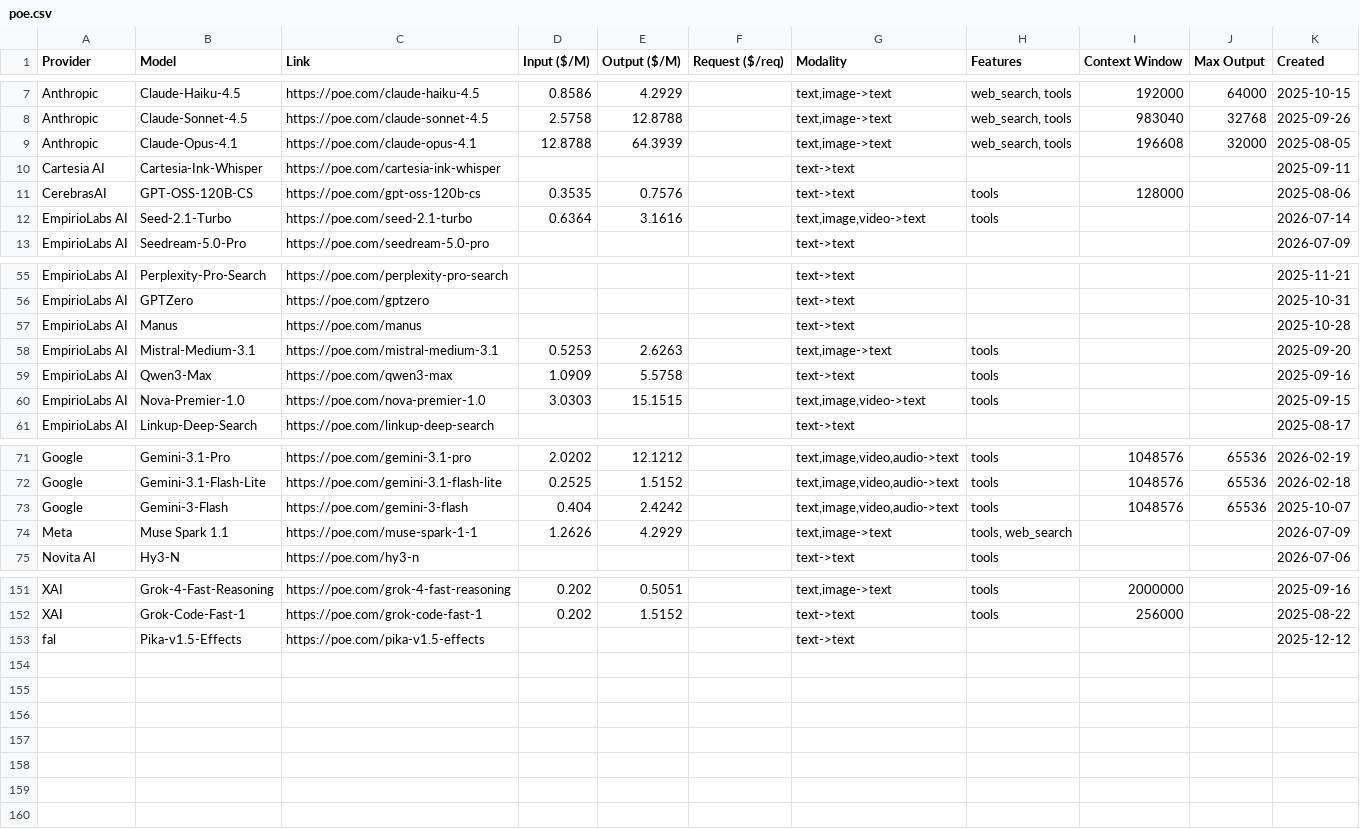
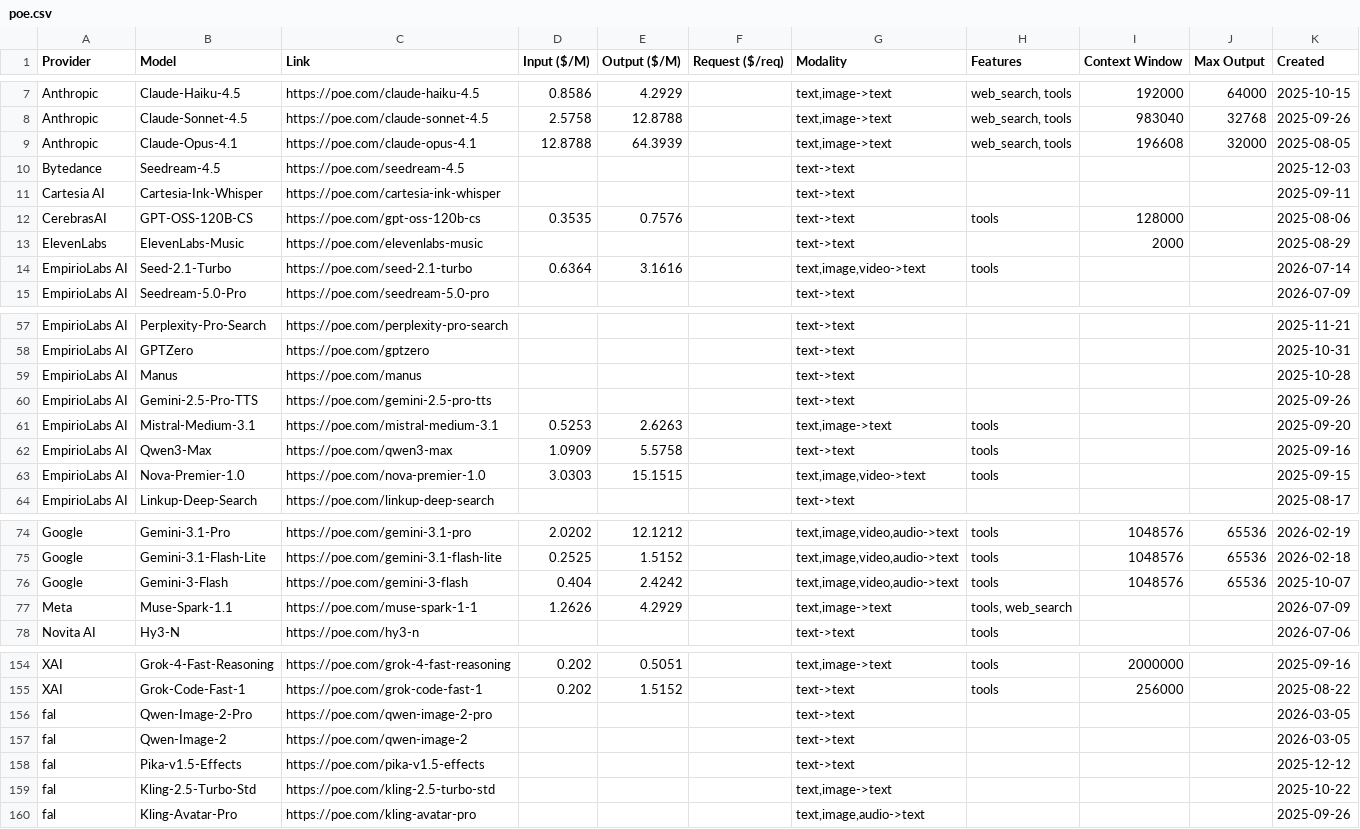
Before and after one commit to hezhizhen/tables-in-markdown, a CSV file: data/poe.csv, drawn as a sheet; only a part is shown, gaps mark what is left out.

```diff
--- a/data/poe.csv
+++ b/data/poe.csv
@@ -9,4 +9,6 @@ Anthropic,Claude-Sonnet-4.5,https://poe.com/claude-sonnet-4.5,2.5758,12.8788,,"t
 Anthropic,Claude-Opus-4.1,https://poe.com/claude-opus-4.1,12.8788,64.3939,,"text,image->text","web_search, tools",196608,32000,2025-08-05
+Bytedance,Seedream-4.5,https://poe.com/seedream-4.5,,,,text->text,,,,2025-12-03
 Cartesia AI,Cartesia-Ink-Whisper,https://poe.com/cartesia-ink-whisper,,,,text->text,,,,2025-09-11
 CerebrasAI,GPT-OSS-120B-CS,https://poe.com/gpt-oss-120b-cs,0.3535,0.7576,,text->text,tools,128000,,2025-08-06
+ElevenLabs,ElevenLabs-Music,https://poe.com/elevenlabs-music,,,,text->text,,2000,,2025-08-29
 EmpirioLabs AI,Seed-2.1-Turbo,https://poe.com/seed-2.1-turbo,0.6364,3.1616,,"text,image,video->text",tools,,,2026-07-14
@@ -57,2 +59,3 @@ EmpirioLabs AI,GPTZero,https://poe.com/gptzero,,,,text->text,,,,2025-10-31
 EmpirioLabs AI,Manus,https://poe.com/manus,,,,text->text,,,,2025-10-28
+EmpirioLabs AI,Gemini-2.5-Pro-TTS,https://poe.com/gemini-2.5-pro-tts,,,,text->text,,,,2025-09-26
 EmpirioLabs AI,Mistral-Medium-3.1,https://poe.com/mistral-medium-3.1,0.5253,2.6263,,"text,image->text",tools,,,2025-09-20
@@ -73,3 +76,3 @@ Google,Gemini-3.1-Flash-Lite,https://poe.com/gemini-3.1-flash-lite,0.2525,1.5152
 Google,Gemini-3-Flash,https://poe.com/gemini-3-flash,0.404,2.4242,,"text,image,video,audio->text",tools,1048576,65536,2025-10-07
-Meta,Muse Spark 1.1,https://poe.com/muse-spark-1-1,1.2626,4.2929,,"text,image->text","tools, web_search",,,2026-07-09
+Meta,Muse-Spark-1.1,https://poe.com/muse-spark-1-1,1.2626,4.2929,,"text,image->text","tools, web_search",,,2026-07-09
 Novita AI,Hy3-N,https://poe.com/hy3-n,,,,text->text,tools,,,2026-07-06
@@ -152,2 +155,6 @@ XAI,Grok-4-Fast-Reasoning,https://poe.com/grok-4-fast-reasoning,0.202,0.5051,,"t
 XAI,Grok-Code-Fast-1,https://poe.com/grok-code-fast-1,0.202,1.5152,,text->text,tools,256000,,2025-08-22
+fal,Qwen-Image-2-Pro,https://poe.com/qwen-image-2-pro,,,,text->text,,,,2026-03-05
+fal,Qwen-Image-2,https://poe.com/qwen-image-2,,,,text->text,,,,2026-03-05
 fal,Pika-v1.5-Effects,https://poe.com/pika-v1.5-effects,,,,text->text,,,,2025-12-12
+fal,Kling-2.5-Turbo-Std,https://poe.com/kling-2.5-turbo-std,,,,"text,image->text",,,,2025-10-22
+fal,Kling-Avatar-Pro,https://poe.com/kling-avatar-pro,,,,"text,image,audio->text",,,,2025-09-26
```
